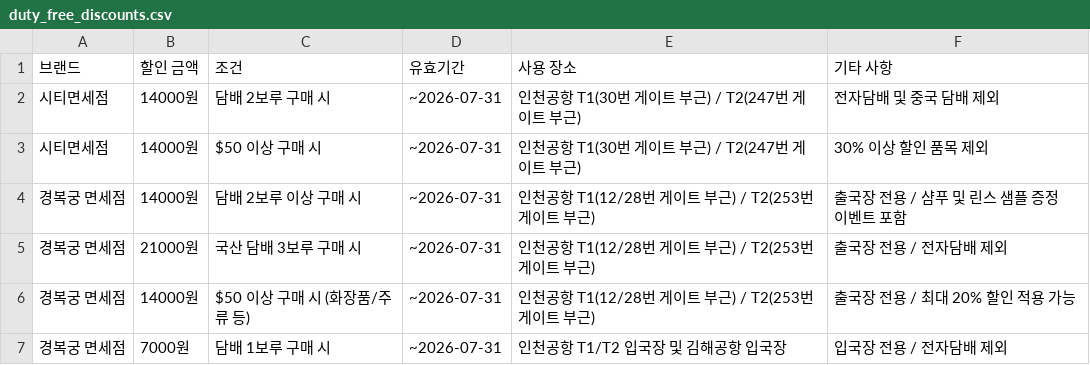
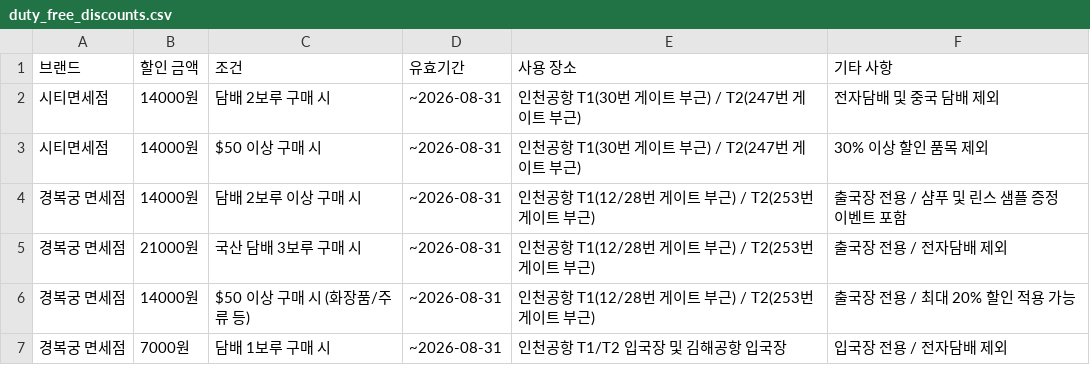
Before and after one commit to clawbabe/solarsolar, a CSV file: dfs/duty_free_discounts.csv, drawn as a sheet.

```diff
--- a/dfs/duty_free_discounts.csv
+++ b/dfs/duty_free_discounts.csv
@@ -1,7 +1,7 @@
 브랜드,할인 금액,조건,유효기간,사용 장소,기타 사항
-시티면세점,14000원,담배 2보루 구매 시,~2026-07-31,인천공항 T1(30번 게이트 부근) / T2(247번 게이트 부근),전자담배 및 중국 담배 제외
-시티면세점,14000원,$50 이상 구매 시,~2026-07-31,인천공항 T1(30번 게이트 부근) / T2(247번 게이트 부근),30% 이상 할인 품목 제외
-경복궁 면세점,14000원,담배 2보루 이상 구매 시,~2026-07-31,인천공항 T1(12/28번 게이트 부근) / T2(253번 게이트 부근),출국장 전용 / 샴푸 및 린스 샘플 증정 이벤트 포함
-경복궁 면세점,21000원,국산 담배 3보루 구매 시,~2026-07-31,인천공항 T1(12/28번 게이트 부근) / T2(253번 게이트 부근),출국장 전용 / 전자담배 제외
-경복궁 면세점,14000원,$50 이상 구매 시 (화장품/주류 등),~2026-07-31,인천공항 T1(12/28번 게이트 부근) / T2(253번 게이트 부근),출국장 전용 / 최대 20% 할인 적용 가능
-경복궁 면세점,7000원,담배 1보루 구매 시,~2026-07-31,인천공항 T1/T2 입국장 및 김해공항 입국장,입국장 전용 / 전자담배 제외
+시티면세점,14000원,담배 2보루 구매 시,~2026-08-31,인천공항 T1(30번 게이트 부근) / T2(247번 게이트 부근),전자담배 및 중국 담배 제외
+시티면세점,14000원,$50 이상 구매 시,~2026-08-31,인천공항 T1(30번 게이트 부근) / T2(247번 게이트 부근),30% 이상 할인 품목 제외
+경복궁 면세점,14000원,담배 2보루 이상 구매 시,~2026-08-31,인천공항 T1(12/28번 게이트 부근) / T2(253번 게이트 부근),출국장 전용 / 샴푸 및 린스 샘플 증정 이벤트 포함
+경복궁 면세점,21000원,국산 담배 3보루 구매 시,~2026-08-31,인천공항 T1(12/28번 게이트 부근) / T2(253번 게이트 부근),출국장 전용 / 전자담배 제외
+경복궁 면세점,14000원,$50 이상 구매 시 (화장품/주류 등),~2026-08-31,인천공항 T1(12/28번 게이트 부근) / T2(253번 게이트 부근),출국장 전용 / 최대 20% 할인 적용 가능
+경복궁 면세점,7000원,담배 1보루 구매 시,~2026-08-31,인천공항 T1/T2 입국장 및 김해공항 입국장,입국장 전용 / 전자담배 제외
```
Also changed, not shown: tripcom/trip_discounts.csv, usimsa/usimsa_data.csv, 38 other files.
